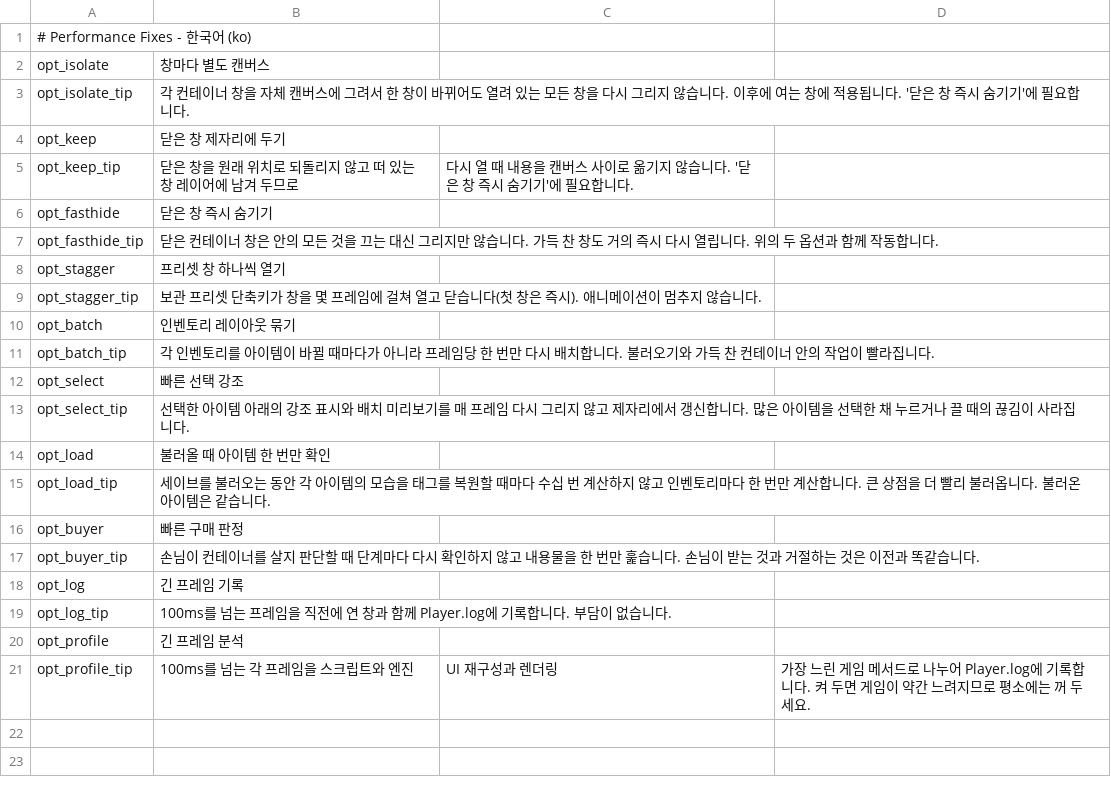
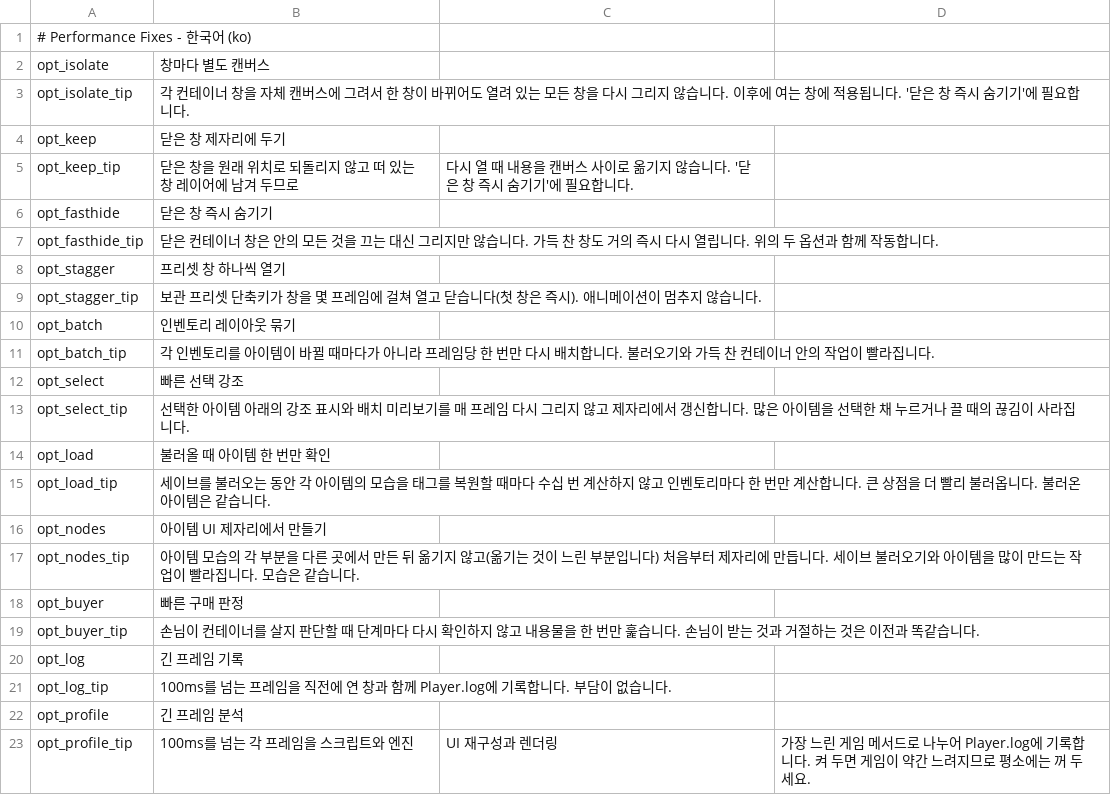
Before and after one commit to KCN-judu/ProbablyStolen-PerformanceFixes, a CSV file: Localization/ko.csv, drawn as a sheet; the diff names each change by its address in the sheet, - before the commit and + after, or states it on an @@ line.

```diff
--- a/Localization/ko.csv
+++ b/Localization/ko.csv
+row 16: opt_nodes | 아이템 UI 제자리에서 만들기
+row 17: opt_nodes_tip | 아이템 모습의 각 부분을 다른 곳에서 만든 뒤 옮기지 않고(옮기는 것이 느린 부분입니다) 처음부터 제자리에 만듭니다. 세이브 불러오기와 아이템을 많이 만드는 작업이 빨라집니다. 모습은 같습니다.
```
Also changed, not shown: Localization/de.csv, Localization/fr.csv, 21 other files.
